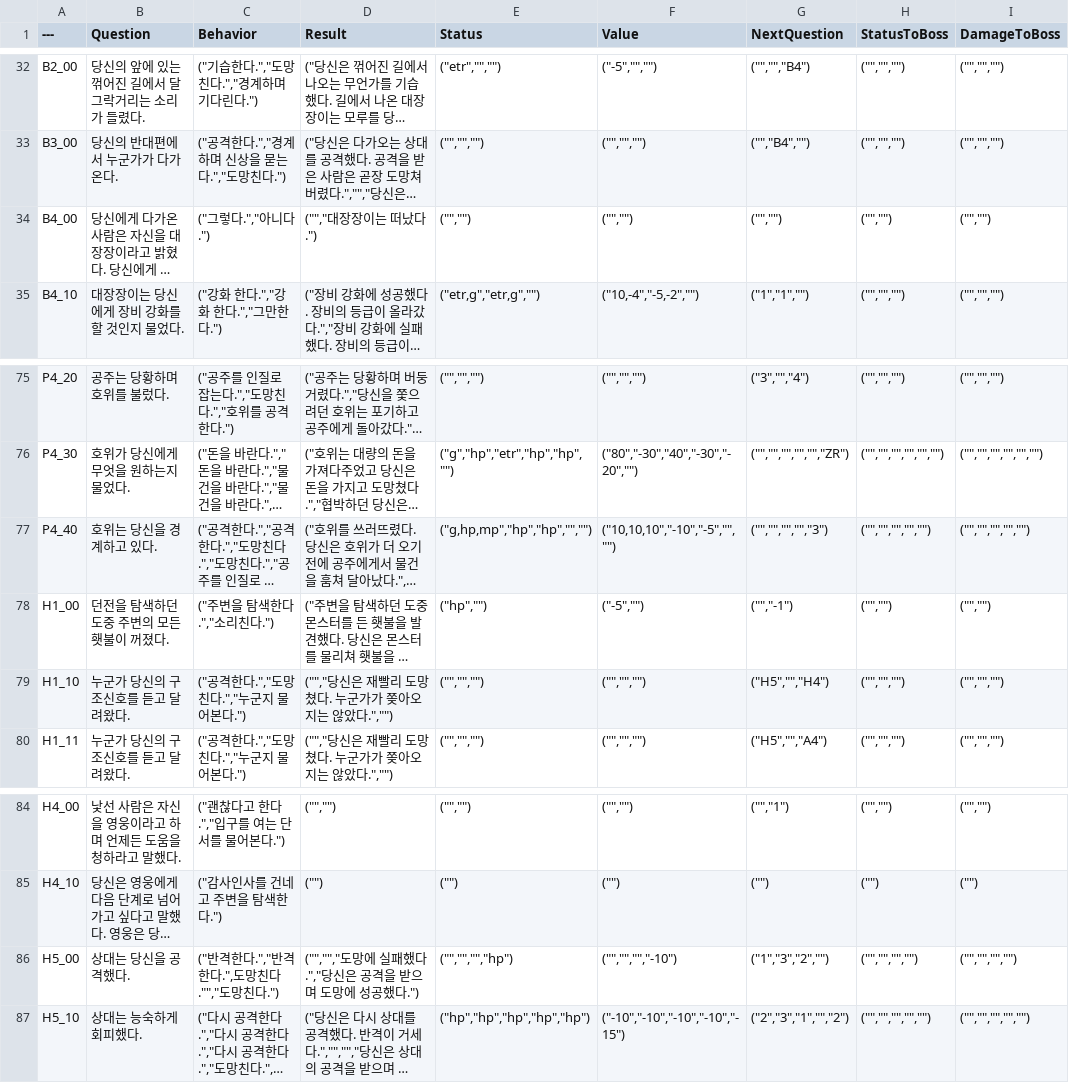
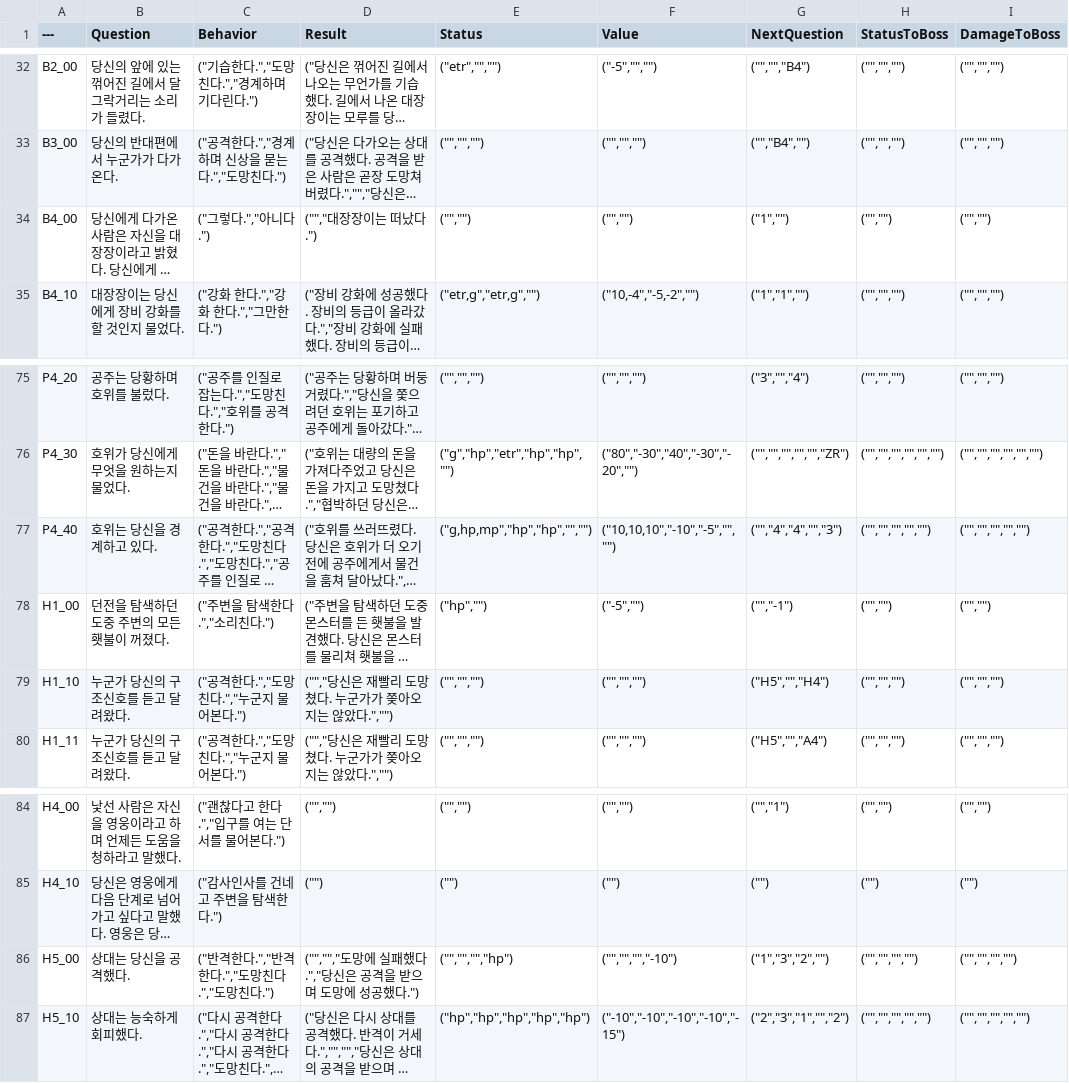
Before and after one commit to sthie/SelectWorm, a CSV file: Data/Data.csv, drawn as a sheet; only a part is shown, gaps mark what is left out; long unchanged cells end in …; the diff names each change by its address in the sheet, - before the commit and + after, or states it on an @@ line.

Commit message:
up

```diff
--- a/Data/Data.csv
+++ b/Data/Data.csv
-G34 (NextQuestion): ("","")
+G34 (NextQuestion): ("1","")
-G77 (NextQuestion): ("","","","","3")
+G77 (NextQuestion): ("","4","4","","3")
-C86 (Behavior): ("반격한다.","반격한다.",도망친다."","도망친다.")
+C86 (Behavior): ("반격한다.","반격한다.","도망친다.","도망친다.")
```
